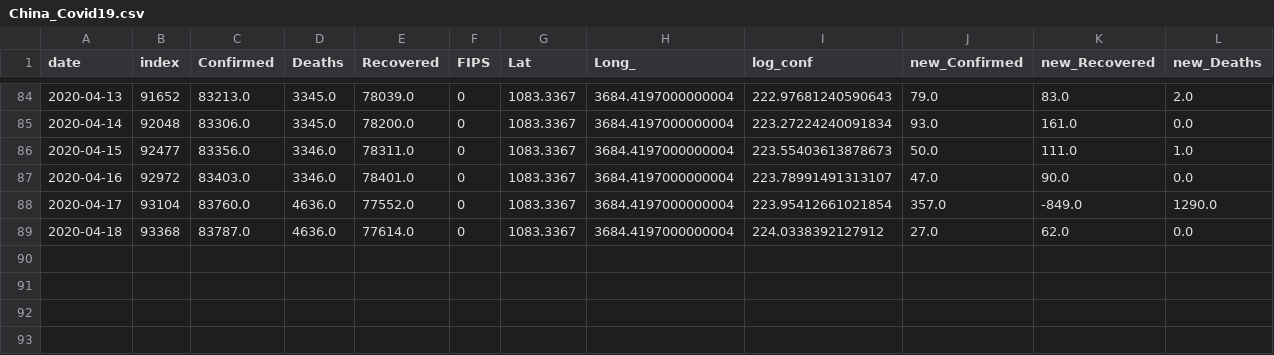
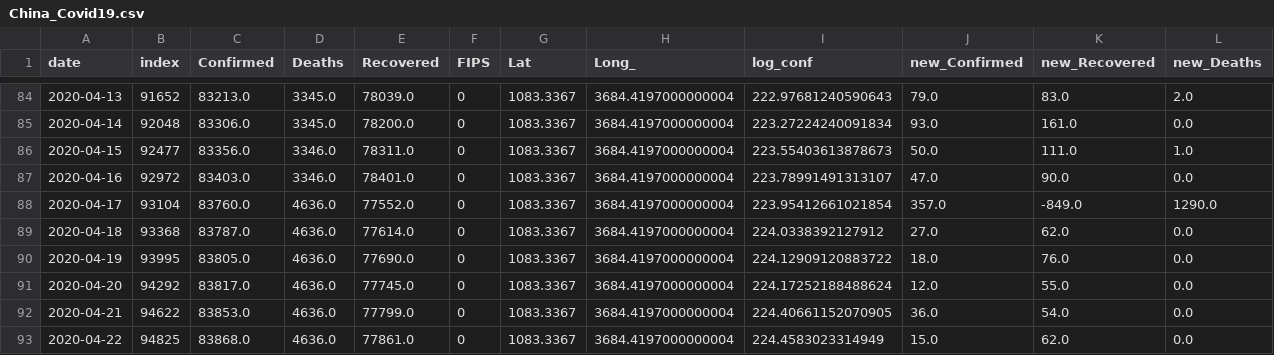
Before and after one commit to LilySu/Covid-19nyc, a CSV file: df_world/China_Covid19.csv, drawn as a sheet; only a part is shown, gaps mark what is left out; rows hold the shown columns only; the diff names each change by its address in the sheet, - before the commit and + after, or states it on an @@ line.

```diff
--- a/df_world/China_Covid19.csv
+++ b/df_world/China_Covid19.csv
+row 90: 2020-04-19 | 93995 | 83805.0 | 4636.0 | 77690.0 | 0 | 1083.3367 | 3684.4197000000004 | 224.12909120883722 | 18.0 | 76.0 | 0.0
+row 91: 2020-04-20 | 94292 | 83817.0 | 4636.0 | 77745.0 | 0 | 1083.3367 | 3684.4197000000004 | 224.17252188488624 | 12.0 | 55.0 | 0.0
+row 92: 2020-04-21 | 94622 | 83853.0 | 4636.0 | 77799.0 | 0 | 1083.3367 | 3684.4197000000004 | 224.40661152070905 | 36.0 | 54.0 | 0.0
+row 93: 2020-04-22 | 94825 | 83868.0 | 4636.0 | 77861.0 | 0 | 1083.3367 | 3684.4197000000004 | 224.4583023314949 | 15.0 | 62.0 | 0.0
```
Also changed, not shown: df_world/Italy_Covid19.csv, df_world/Usa_Covid19.csv.
